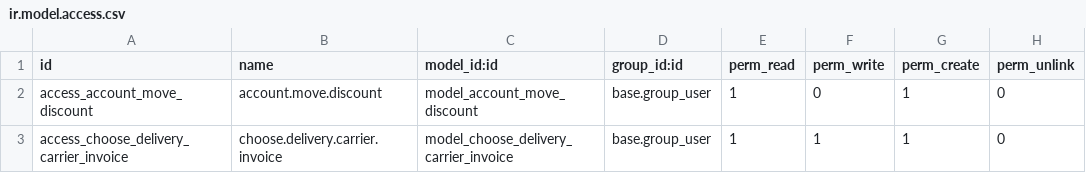
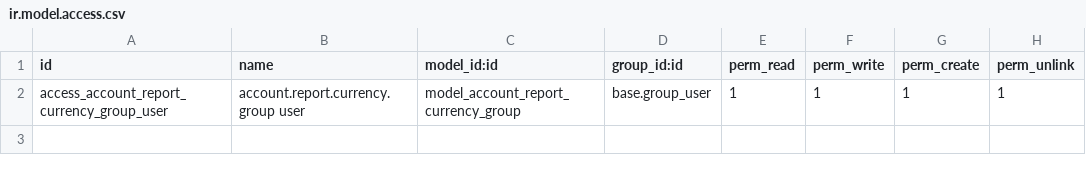
Before and after one commit to GonzaOdoo/multi_currency_reports, a CSV file: security/ir.model.access.csv, drawn as a sheet.

Commit message:
Actualizados reportes y agregados grupos de monedas

```diff
--- a/security/ir.model.access.csv
+++ b/security/ir.model.access.csv
@@ -1,3 +1,2 @@
 id,name,model_id:id,group_id:id,perm_read,perm_write,perm_create,perm_unlink
-access_account_move_discount,account.move.discount,model_account_move_discount,base.group_user,1,0,1,0
-access_choose_delivery_carrier_invoice,choose.delivery.carrier.invoice,model_choose_delivery_carrier_invoice,base.group_user,1,1,1,0
+access_account_report_currency_group_user,account.report.currency.group user,model_account_report_currency_group,base.group_user,1,1,1,1
```
Also changed, not shown: 12 other files.
